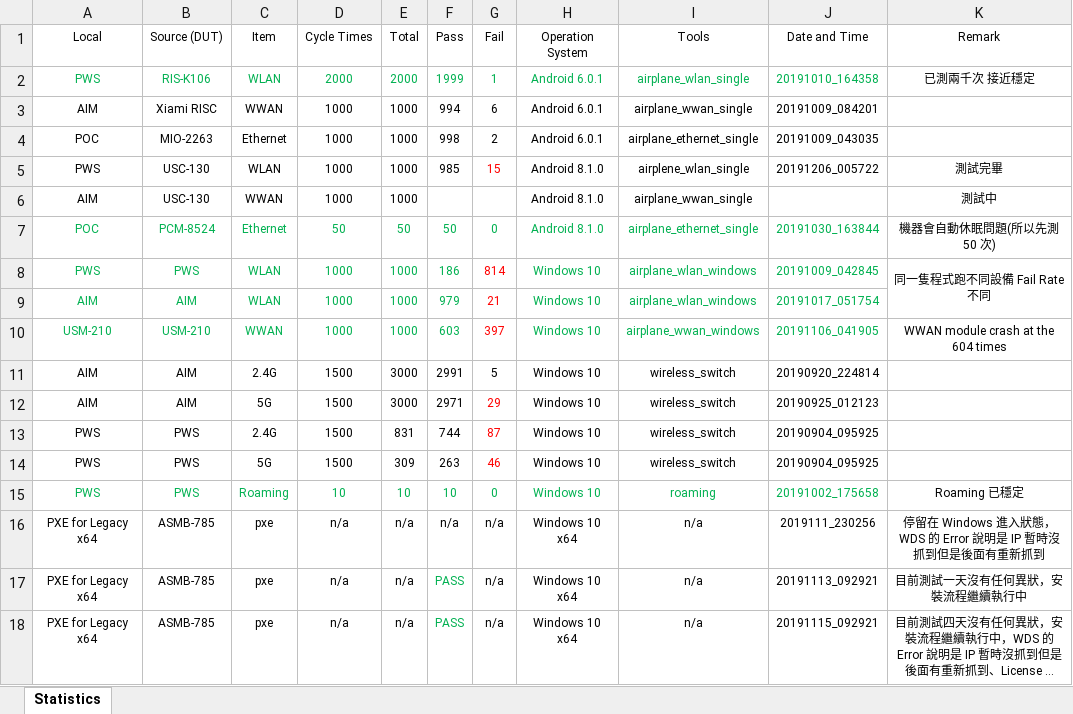
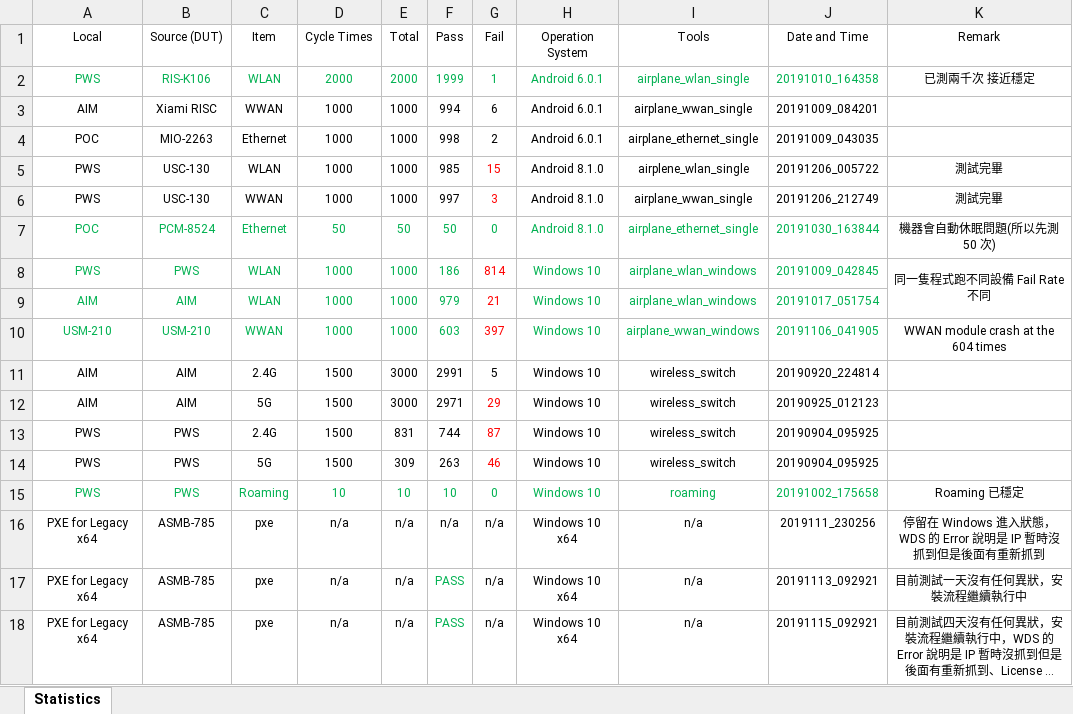
Before and after one commit to jackiejay888/automation, an Excel workbook: kpi/Statistics.xlsx, sheet Statistics, drawn as a sheet; long unchanged cells end in …; values as stored, in another font and other column widths than the file's, no borders; the diff names each change by its address in the sheet, - before the commit and + after, or states it on an @@ line.

Commit message:
commit the android 8.1 for adb testing and statistic

```diff
--- a/kpi/Statistics.xlsx (sheet Statistics)
+++ b/kpi/Statistics.xlsx (sheet Statistics)
-A6 (Local): AIM
+A6 (Local): PWS
-F6 (Pass): (empty)
+F6 (Pass): 997
-G6 (Fail): (empty)
+G6 (Fail): 3
-J6 (Date and Time): (empty)
+J6 (Date and Time): 20191206_212749
-K6 (Remark): 測試中
+K6 (Remark): 測試完畢
```
Also changed, not shown: 2 other files.
